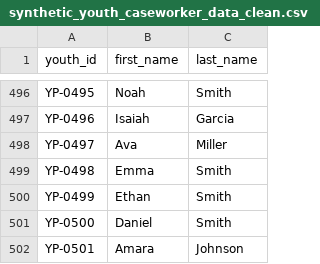
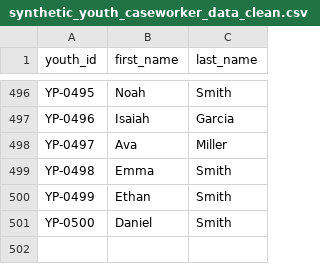
Before and after one commit to ShockaHolmes/Future-Path, a CSV file: data/clean/synthetic_youth_caseworker_data_clean.csv, drawn as a sheet; only a part is shown, gaps mark what is left out; the diff names each change by its address in the sheet, - before the commit and + after, or states it on an @@ line.

```diff
--- a/data/clean/synthetic_youth_caseworker_data_clean.csv
+++ b/data/clean/synthetic_youth_caseworker_data_clean.csv
-row 502: YP-0501 | Amara | Johnson
```
Also changed, not shown: data/clean/synthetic_youth_transition_data_clean.csv, data/raw/synthetic_youth_caseworker_data.csv, 6 other files.
